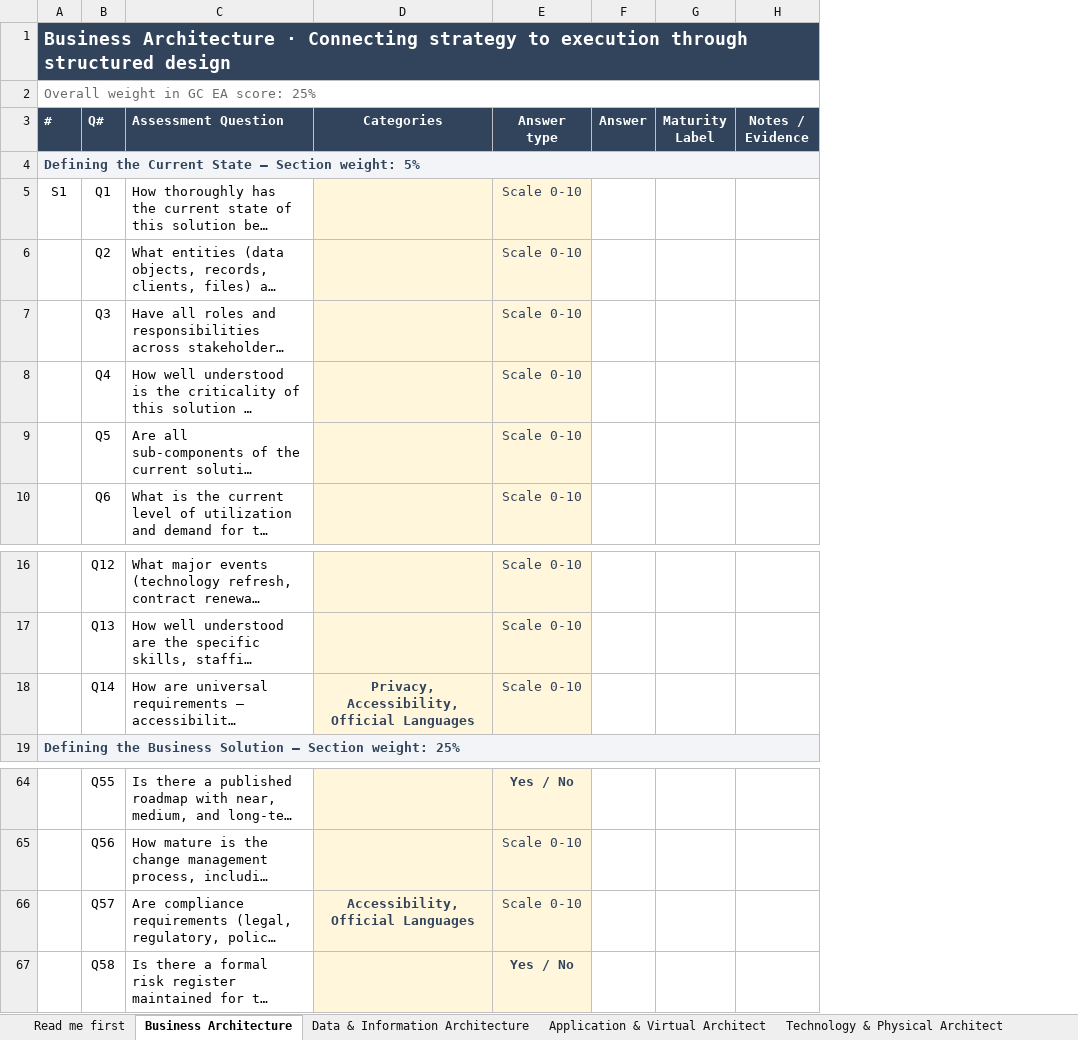
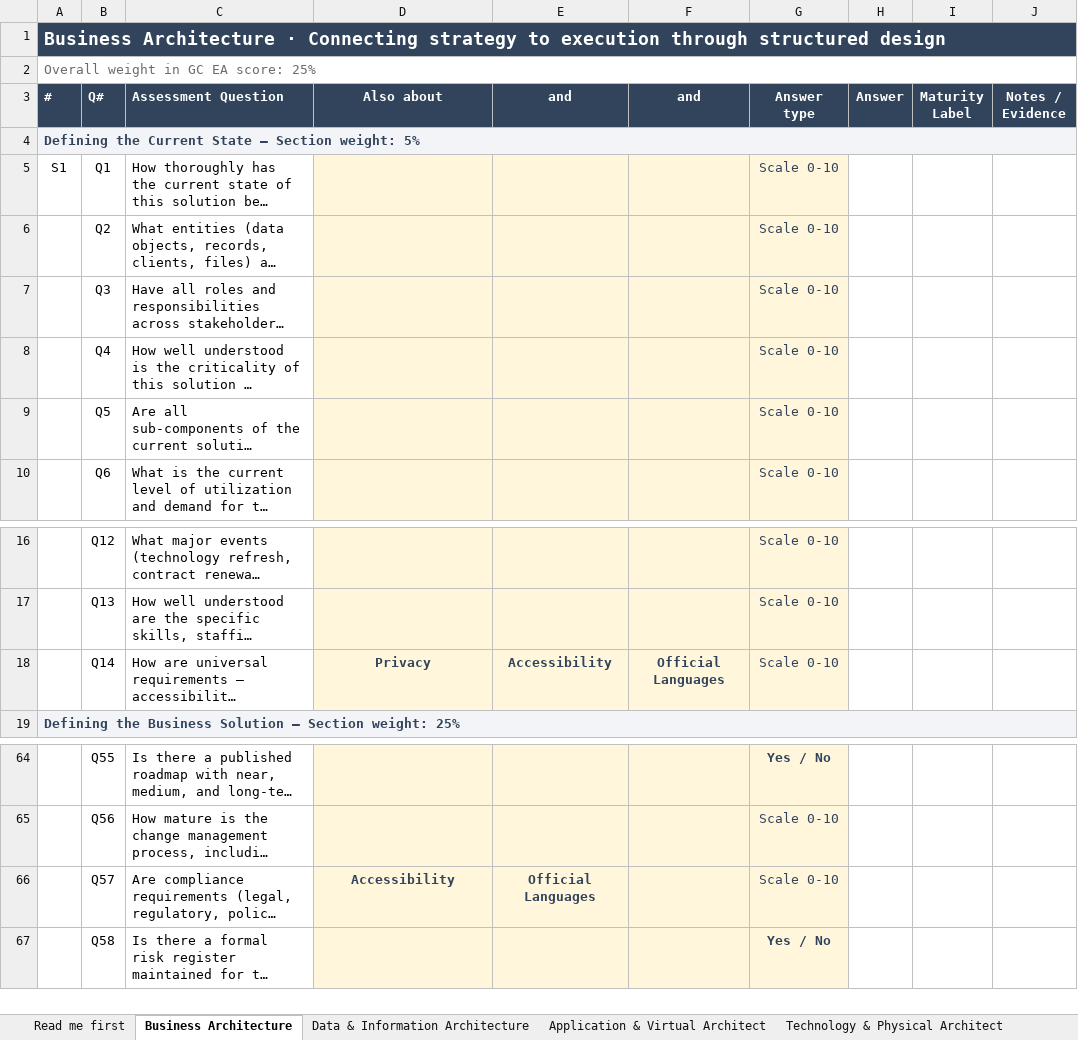
Before and after one commit to myermcat/tbs-earb-self-assessment, an Excel workbook: Deliverables/GC EA assessment tool - categories, filled as an example.xlsx, sheet Business Architecture, drawn as a sheet; only a part is shown, gaps mark what is left out; long unchanged cells end in …; values as stored, in another font and other column widths than the file's, no borders; the diff names each change by its address in the sheet, - before the commit and + after, or states it on an @@ line.

Commit message:
One picker, three columns, and the explanation goes on the website
THE PICKER WAS BROKEN AND THE USER FOUND IT. The combinations went into a single
dropdown as whole entries: "Security, Privacy" as one choice. A validation list
is itself comma separated, so the list split those entries on their own commas
and Sheets showed five choices where there should have been eleven. There is no
version of that idea that works, and neither Sheets nor Excel has a dropdown you
can pick more than one thing from.

So: one picker, three columns, headed "Also about", "and", "and". A question
about one more thing uses one cell; four questions out of 176 need the third.
Nothing is typed, so nothing can be mistyped, and there is no combination list
to maintain. The importer reads every category column on the row and joins them,
and still accepts the older single-column shapes so a workbook filled in last
week keeps importing.

The Answer column's yes-or-no picker was there all along, on the ten rows that
take one. It is on those rows only, which is the point of it.

THE SUMMARY DASHBOARD computes nothing, and now says so on itself: it is Dan's
own tab reproduced so this copy is not a fragment of his workbook, and the
scoring happens in the tool, where one implementation is easier to trust than
two that drift.

THE EXPLANATION is published with the site at /domains-and-categories.html, so
it is a plain URL with no sign-in, and linked from Settings above the gate that
hides the team's own pages. It is the page somebody presents, and the people who
have to read it are in meetings and not in the tool.

Plus: the question set version moved onto its own line in the assessor's table,
because "ZZ99 1.0-dan" side by side reads as one string that nobody has.

```diff
--- a/Deliverables/GC EA assessment tool - categories, filled as an example.xlsx (sheet Business Architecture)
+++ b/Deliverables/GC EA assessment tool - categories, filled as an example.xlsx (sheet Business Architecture)
+column E (and), row 18: Accessibility; row 66: Official Languages
+column F (and), row 18: Official Languages
-D3: Categories
+D3: Also about
-D18 (Also about): Privacy, Accessibility, Official Languages
+D18 (Also about): Privacy
-D66 (Also about): Accessibility, Official Languages
+D66 (Also about): Accessibility
```
Also changed, not shown: sheet Application & Virtual Architect, sheet Data & Information Architecture, sheet Technology & Physical Architect, sheet Read me first, sheet Summary Dashboard, Deliverables/GC EA assessment tool - categories template.xlsx, 7 other files.
